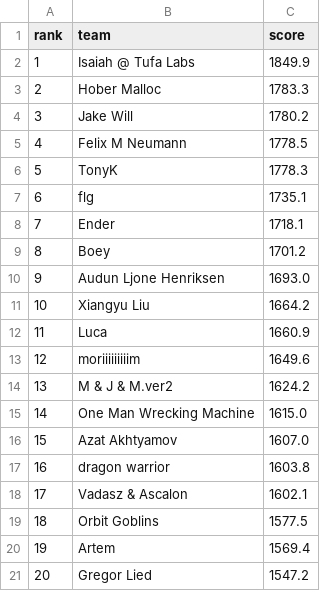
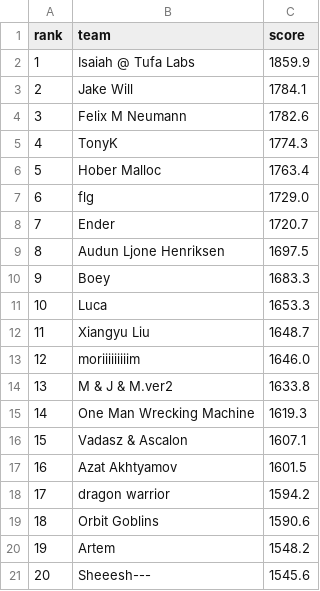
Before and after one commit to slawekslex/orbit-lb, a CSV file: latest_top50.csv, drawn as a sheet; only a part is shown; the diff covers the shown part only.

```diff
--- a/latest_top50.csv
+++ b/latest_top50.csv
@@ -1,21 +1,21 @@
 rank,team,score
-1,Isaiah @ Tufa Labs,1849.9
-2,Hober Malloc,1783.3
-3,Jake Will,1780.2
-4,Felix M Neumann,1778.5
-5,TonyK,1778.3
-6,flg,1735.1
-7,Ender,1718.1
-8,Boey,1701.2
-9,Audun Ljone Henriksen,1693.0
-10,Xiangyu Liu,1664.2
-11,Luca,1660.9
-12,moriiiiiiiiim,1649.6
-13,M & J & M.ver2,1624.2
-14,One Man Wrecking Machine,1615.0
-15,Azat Akhtyamov,1607.0
-16,dragon warrior,1603.8
-17,Vadasz & Ascalon,1602.1
-18,Orbit Goblins,1577.5
-19,Artem,1569.4
-20,Gregor Lied,1547.2
+1,Isaiah @ Tufa Labs,1859.9
+2,Jake Will,1784.1
+3,Felix M Neumann,1782.6
+4,TonyK,1774.3
+5,Hober Malloc,1763.4
+6,flg,1729.0
+7,Ender,1720.7
+8,Audun Ljone Henriksen,1697.5
+9,Boey,1683.3
+10,Luca,1653.3
+11,Xiangyu Liu,1648.7
+12,moriiiiiiiiim,1646.0
+13,M & J & M.ver2,1633.8
+14,One Man Wrecking Machine,1619.3
+15,Vadasz & Ascalon,1607.1
+16,Azat Akhtyamov,1601.5
+17,dragon warrior,1594.2
+18,Orbit Goblins,1590.6
+19,Artem,1548.2
+20,Sheeesh---,1545.6
```
Also changed, not shown: 49 edited cells elsewhere in this file, rank_history.csv, top50_history.csv.
